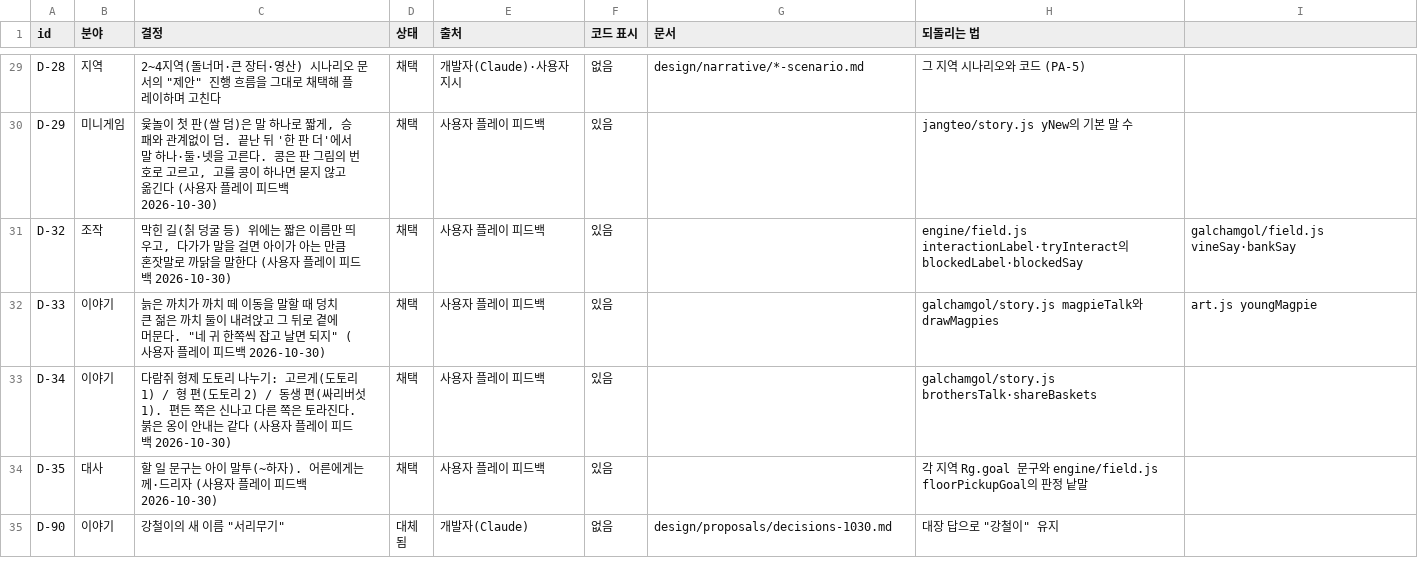
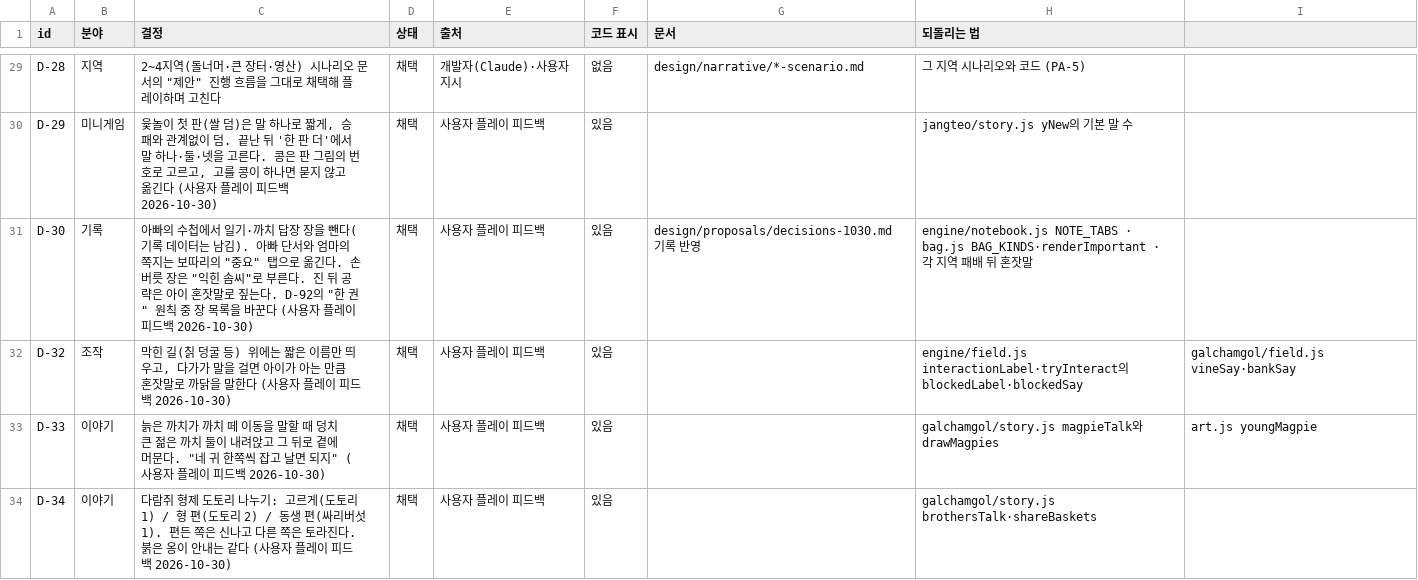
Before and after one commit to MATTTTJ/PACKOON, a CSV file: design/data/decisions.csv, drawn as a sheet; only a part is shown, gaps mark what is left out; the shorter side is filled out with more unchanged rows.

```diff
--- a/design/data/decisions.csv
+++ b/design/data/decisions.csv
@@ -30,2 +30,3 @@ D-28,지역,"2~4지역(돌너머·큰 장터·영산) 시나리오 문서의 ""
 D-29,미니게임,"윷놀이 첫 판(쌀 덤)은 말 하나로 짧게, 승패와 관계없이 덤. 끝난 뒤 '한 판 더'에서 말 하나·둘·넷을 고른다. 콩은 판 그림의 번호로 고르고, 고를 콩이 하나면 묻지 않고 옮긴다 (사용자 플레이 피드백 2026-10-30)",채택,사용자 플레이 피드백,있음,,jangteo/story.js yNew의 기본 말 수
+D-30,기록,"아빠의 수첩에서 일기·까치 답장 장을 뺀다(기록 데이터는 남김). 아빠 단서와 엄마의 쪽지는 보따리의 ""중요"" 탭으로 옮긴다. 손버릇 장은 ""익힌 솜씨""로 부른다. 진 뒤 공략은 아이 혼잣말로 짚는다. D-92의 ""한 권"" 원칙 중 장 목록을 바꾼다 (사용자 플레이 피드백 2026-10-30)",채택,사용자 플레이 피드백,있음,design/proposals/decisions-1030.md 기록 반영,engine/notebook.js NOTE_TABS · bag.js BAG_KINDS·renderImportant · 각 지역 패배 뒤 혼잣말
 D-32,조작,"막힌 길(칡 덩굴 등) 위에는 짧은 이름만 띄우고, 다가가 말을 걸면 아이가 아는 만큼 혼잣말로 까닭을 말한다 (사용자 플레이 피드백 2026-10-30)",채택,사용자 플레이 피드백,있음,,engine/field.js interactionLabel·tryInteract의 blockedLabel·blockedSay, galchamgol/field.js vineSay·bankSay
```
Also changed, not shown: 7 other files.
